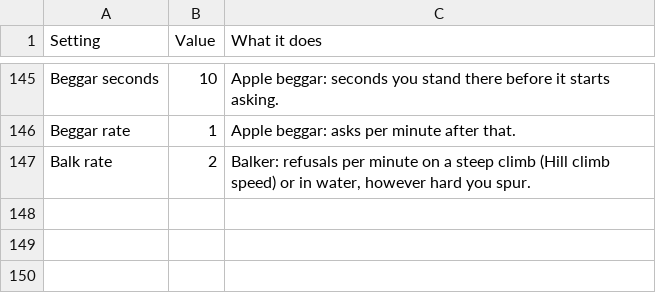
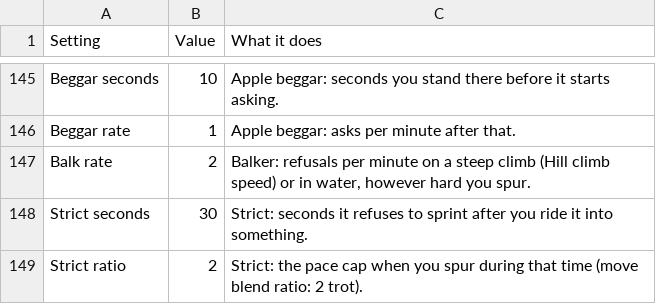
Before and after one commit to Navod-Madushanka/Horse_Personality_mod_RDR2, a CSV file: data/sheet-export/Behavior.csv, drawn as a sheet; only a part is shown, gaps mark what is left out.

```diff
--- a/data/sheet-export/Behavior.csv
+++ b/data/sheet-export/Behavior.csv
@@ -147 +147,3 @@ Beggar rate,1,Apple beggar: asks per minute after that.
 Balk rate,2,"Balker: refusals per minute on a steep climb (Hill climb speed) or in water, however hard you spur."
+Strict seconds,30,Strict: seconds it refuses to sprint after you ride it into something.
+Strict ratio,2,Strict: the pace cap when you spur during that time (move blend ratio: 2 trot).
```
Also changed, not shown: data/sheet-export/Coats.csv, 11 other files.
